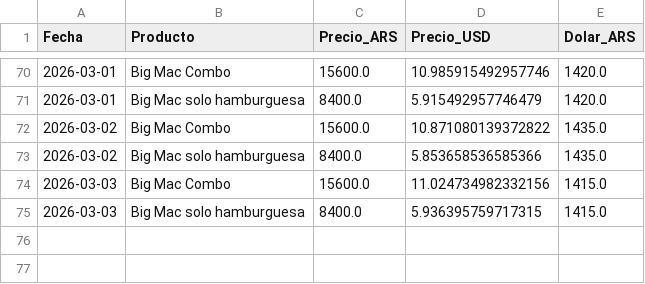
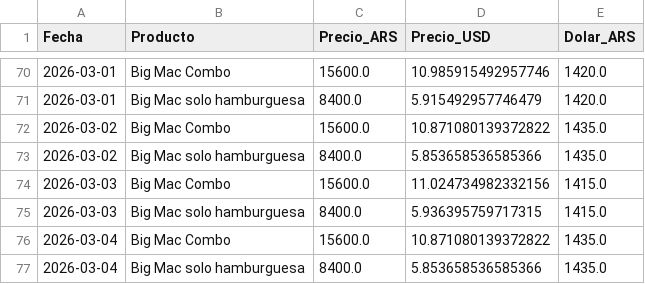
Before and after one commit to arqderman-tech/Precio-Big-Mac, a CSV file: mcdonalds_precios.csv, drawn as a sheet; only a part is shown, gaps mark what is left out; the diff names each change by its address in the sheet, - before the commit and + after, or states it on an @@ line.

```diff
--- a/mcdonalds_precios.csv
+++ b/mcdonalds_precios.csv
+row 76: 2026-03-04 | Big Mac Combo | 15600.0 | 10.871080139372822 | 1435.0
+row 77: 2026-03-04 | Big Mac solo hamburguesa | 8400.0 | 5.853658536585366 | 1435.0
```
